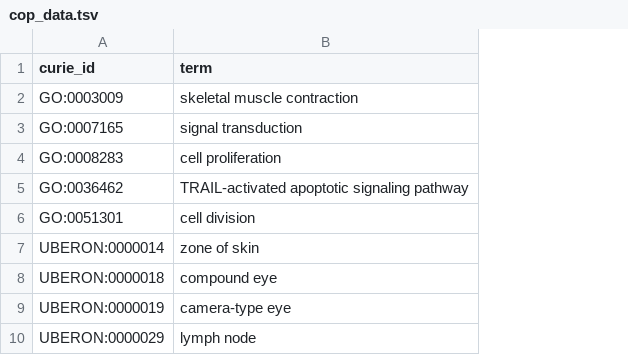
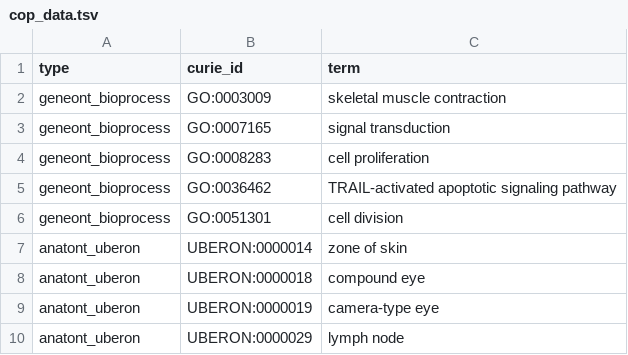
Before and after one commit to RTXteam/RTX, a TSV file: data/q2/cop_data.tsv, drawn as a sheet; only a part is shown; the diff names each change by its address in the sheet, - before the commit and + after, or states it on an @@ line.

Commit message:
#25

```diff
--- a/data/q2/cop_data.tsv
+++ b/data/q2/cop_data.tsv
+column A (type), rows 2-10: geneont_bioprocess | geneont_bioprocess | geneont_bioprocess | geneont_bioprocess | geneont_bioprocess | anatont_uberon | anatont_uberon | anatont_uberon | anatont_uberon
```
